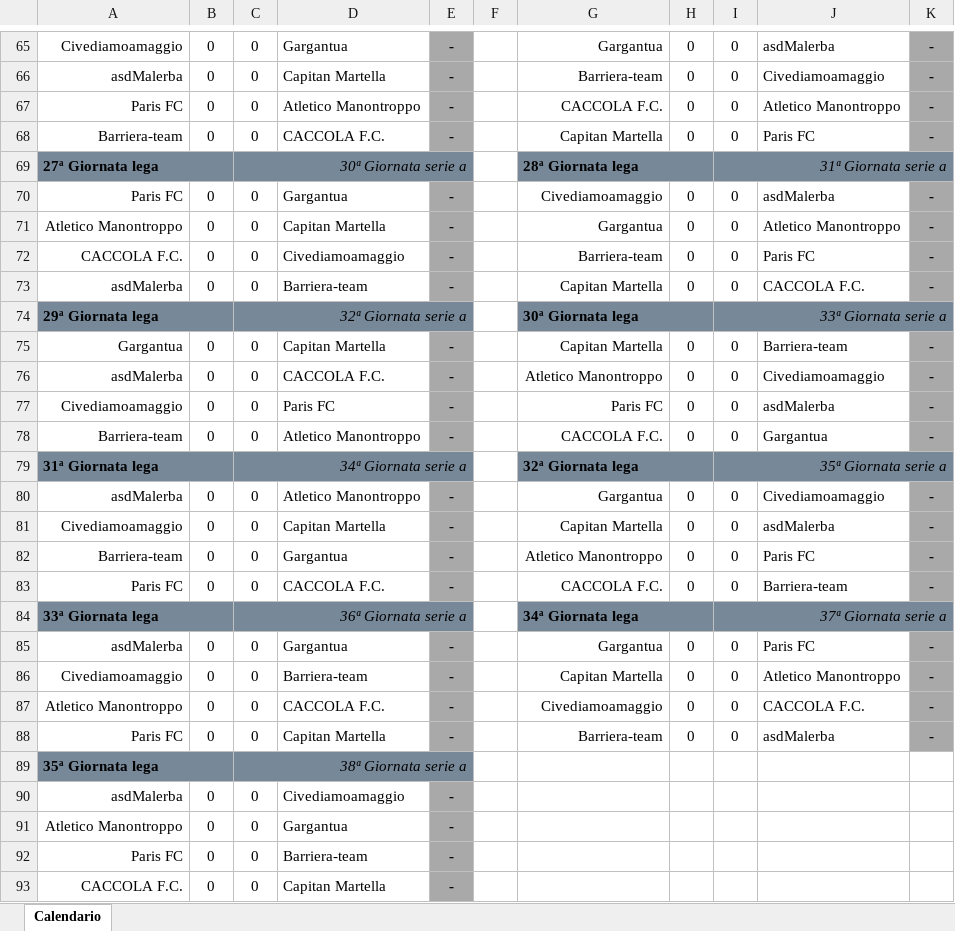
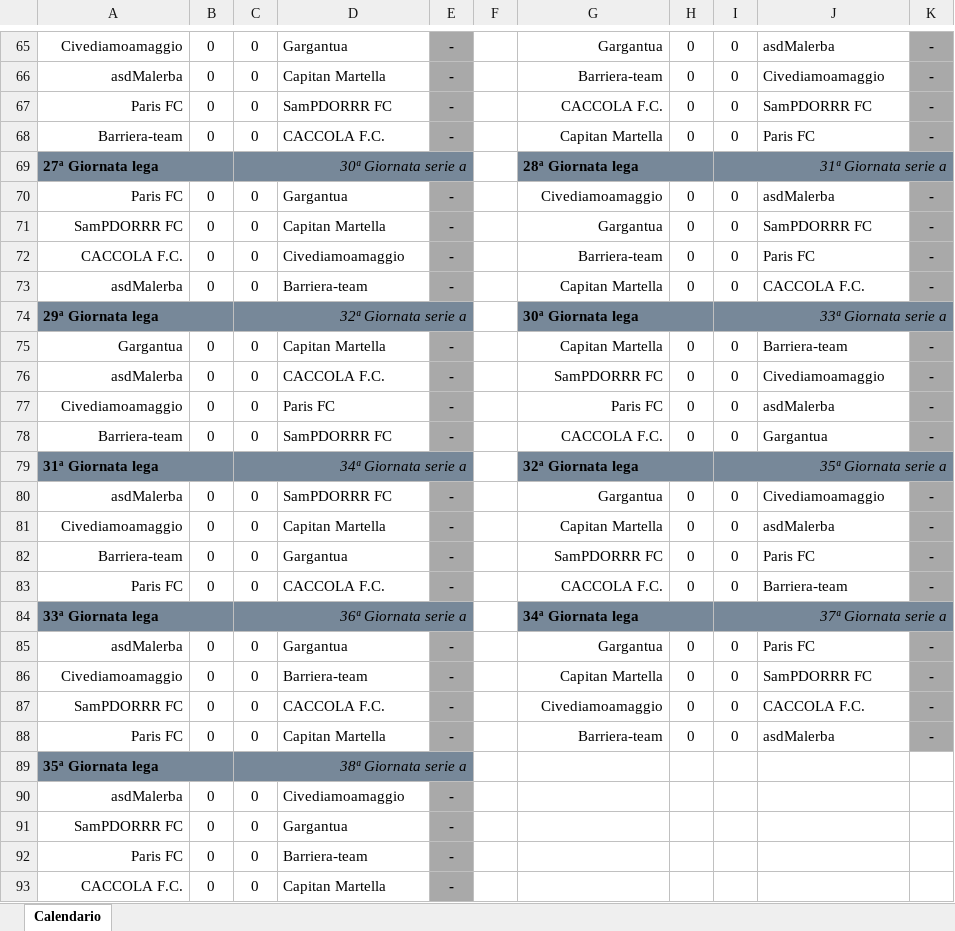
Before and after one commit to Driante/fantacalcio, an Excel workbook: data/Calendario_Campionato---A-buon-rendere.xlsx, sheet Calendario, drawn as a sheet; only a part is shown, gaps mark what is left out; values as stored, in another font and other column widths than the file's, no borders; the diff covers the shown part only; the diff names each change by its address in the sheet, - before the commit and + after, or states it on an @@ line.

```diff
--- a/data/Calendario_Campionato---A-buon-rendere.xlsx (sheet Calendario)
+++ b/data/Calendario_Campionato---A-buon-rendere.xlsx (sheet Calendario)
-D67: Atletico Manontroppo
+D67: SamPDORRR FC
-J67: Atletico Manontroppo
+J67: SamPDORRR FC
-A71: Atletico Manontroppo
+A71: SamPDORRR FC
-J71: Atletico Manontroppo
+J71: SamPDORRR FC
-G76: Atletico Manontroppo
+G76: SamPDORRR FC
-D78: Atletico Manontroppo
+D78: SamPDORRR FC
-D80: Atletico Manontroppo
+D80: SamPDORRR FC
-G82: Atletico Manontroppo
+G82: SamPDORRR FC
-J86: Atletico Manontroppo
+J86: SamPDORRR FC
-A87: Atletico Manontroppo
+A87: SamPDORRR FC
-A91: Atletico Manontroppo
+A91: SamPDORRR FC
```
Also changed, not shown: 36 edited cells elsewhere in this sheet.
